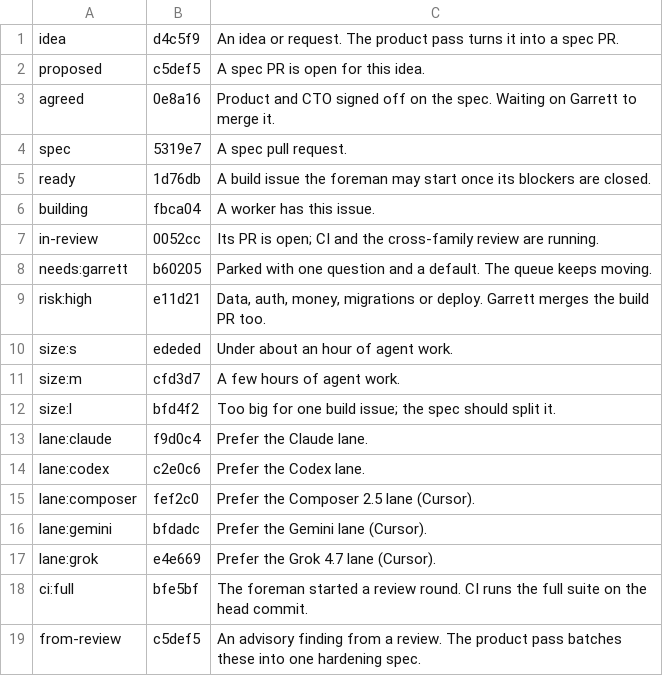
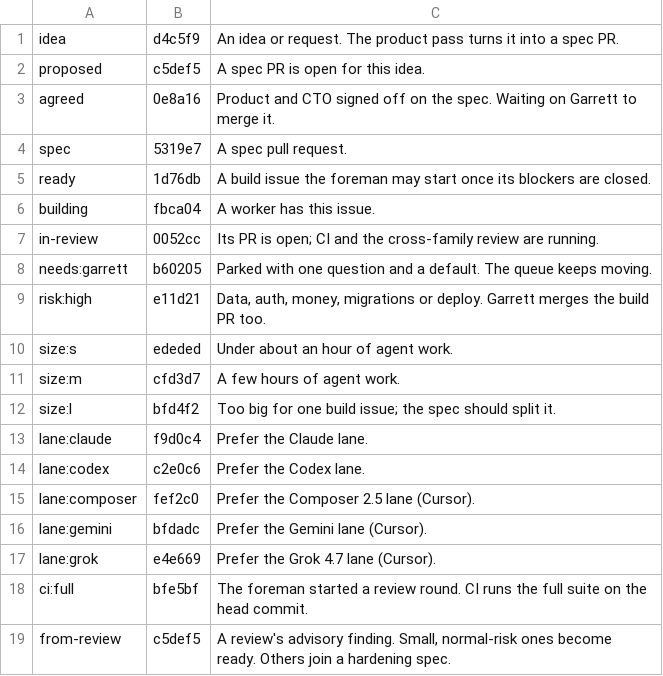
Before and after one commit to garrettyarmo/g-cauc, a TSV file: templates/labels.tsv, drawn as a sheet.

```diff
--- a/templates/labels.tsv
+++ b/templates/labels.tsv
@@ -18,2 +18,2 @@ lane:grok	e4e669	Prefer the Grok 4.7 lane (Cursor).
 ci:full	bfe5bf	The foreman started a review round. CI runs the full suite on the head commit.
-from-review	c5def5	An advisory finding from a review. The product pass batches these into one hardening spec.
+from-review	c5def5	A review's advisory finding. Small, normal-risk ones become ready. Others join a hardening spec.
```
Also changed, not shown: 6 other files.
